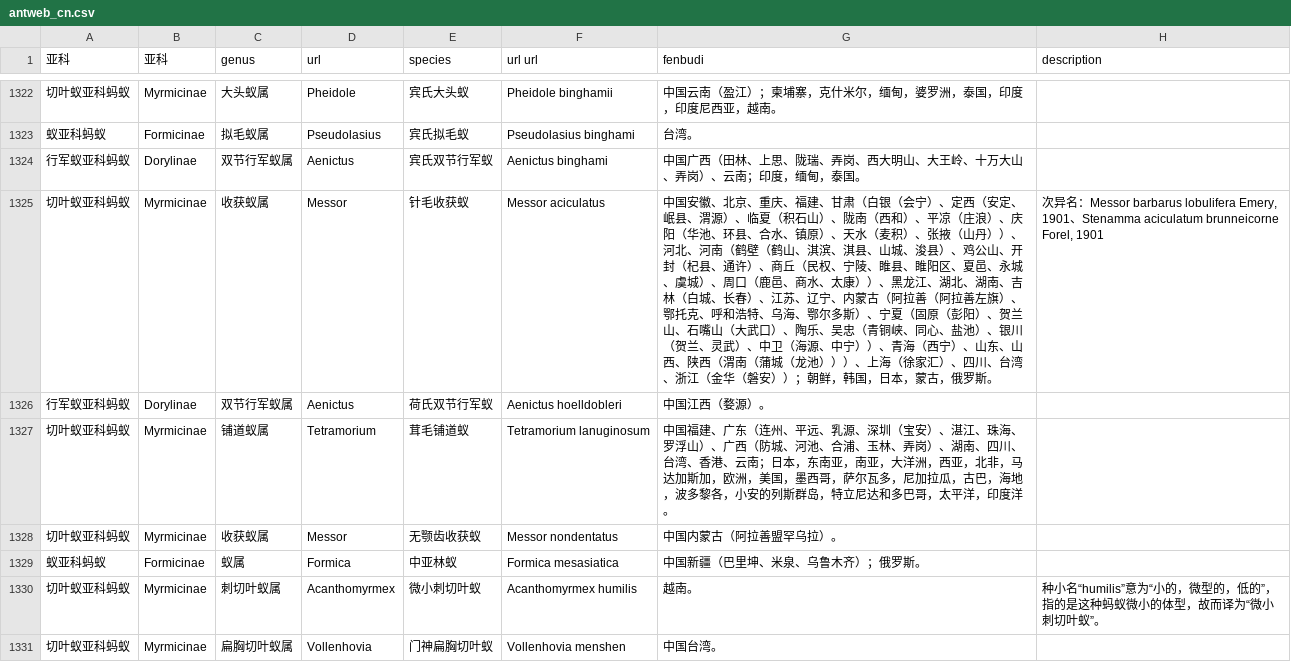
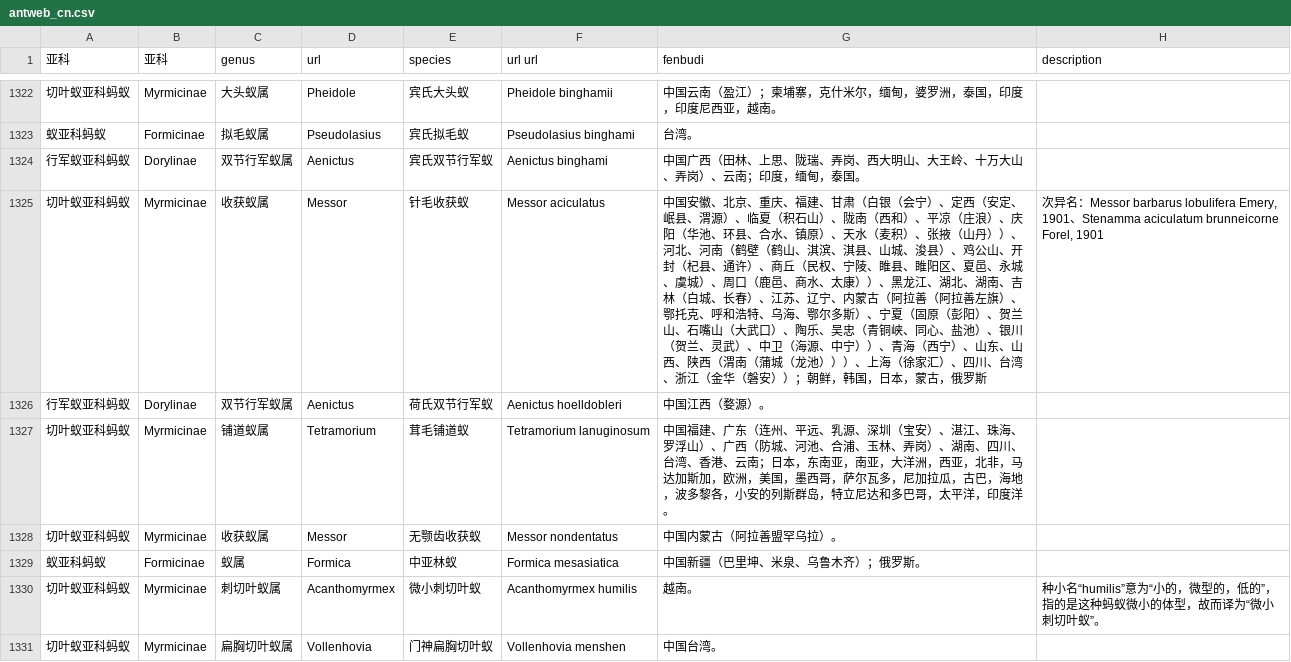
Before and after one commit to colordi/datasets, a CSV file: antweb_cn.csv, drawn as a sheet; only a part is shown, gaps mark what is left out.

Commit message:
Update antweb_cn.csv

```diff
--- a/antweb_cn.csv
+++ b/antweb_cn.csv
@@ -1332,3 +1332,3 @@
 行军蚁亚科蚂蚁,Dorylinae,双节行军蚁属,Aenictus,宾氏双节行军蚁,Aenictus binghami,中国广西（田林、上思、陇瑞、弄岗、西大明山、大王岭、十万大山、弄岗）、云南；印度，缅甸，泰国。,
-切叶蚁亚科蚂蚁,Myrmicinae,收获蚁属,Messor,针毛收获蚁,Messor aciculatus,中国安徽、北京、重庆、福建、甘肃（白银（会宁）、定西（安定、岷县、渭源）、临夏（积石山）、陇南（西和）、平凉（庄浪）、庆阳（华池、环县、合水、镇原）、天水（麦积）、张掖（山丹））、河北、河南（鹤壁（鹤山、淇滨、淇县、山城、浚县）、鸡公山、开封（杞县、通许）、商丘（民权、宁陵、睢县、睢阳区、夏邑、永城、虞城）、周口（鹿邑、商水、太康））、黑龙江、湖北、湖南、吉林（白城、长春）、江苏、辽宁、内蒙古（阿拉善（阿拉善左旗）、鄂托克、呼和浩特、乌海、鄂尔多斯）、宁夏（固原（彭阳）、贺兰山、石嘴山（大武口）、陶乐、吴忠（青铜峡、同心、盐池）、银川（贺兰、灵武）、中卫（海源、中宁））、青海（西宁）、山东、山西、陕西（渭南（蒲城（龙池）））、上海（徐家汇）、四川、台湾、浙江（金华（磐安））；朝鲜，韩国，日本，蒙古，俄罗斯。,"次异名：Messor barbarus lobulifera Emery, 1901、Stenamma aciculatum brunneicorne Forel, 1901"
+切叶蚁亚科蚂蚁,Myrmicinae,收获蚁属,Messor,针毛收获蚁,Messor aciculatus,中国安徽、北京、重庆、福建、甘肃（白银（会宁）、定西（安定、岷县、渭源）、临夏（积石山）、陇南（西和）、平凉（庄浪）、庆阳（华池、环县、合水、镇原）、天水（麦积）、张掖（山丹））、河北、河南（鹤壁（鹤山、淇滨、淇县、山城、浚县）、鸡公山、开封（杞县、通许）、商丘（民权、宁陵、睢县、睢阳区、夏邑、永城、虞城）、周口（鹿邑、商水、太康））、黑龙江、湖北、湖南、吉林（白城、长春）、江苏、辽宁、内蒙古（阿拉善（阿拉善左旗）、鄂托克、呼和浩特、乌海、鄂尔多斯）、宁夏（固原（彭阳）、贺兰山、石嘴山（大武口）、陶乐、吴忠（青铜峡、同心、盐池）、银川（贺兰、灵武）、中卫（海源、中宁））、青海（西宁）、山东、山西、陕西（渭南（蒲城（龙池）））、上海（徐家汇）、四川、台湾、浙江（金华（磐安））；朝鲜，韩国，日本，蒙古，俄罗斯,"次异名：Messor barbarus lobulifera Emery, 1901、Stenamma aciculatum brunneicorne Forel, 1901"
 行军蚁亚科蚂蚁,Dorylinae,双节行军蚁属,Aenictus,荷氏双节行军蚁,Aenictus hoelldobleri,中国江西（婺源）。,
```
